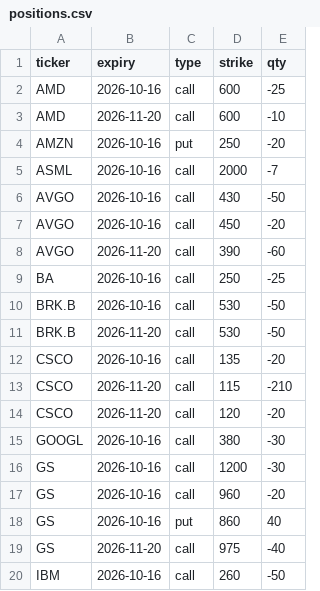
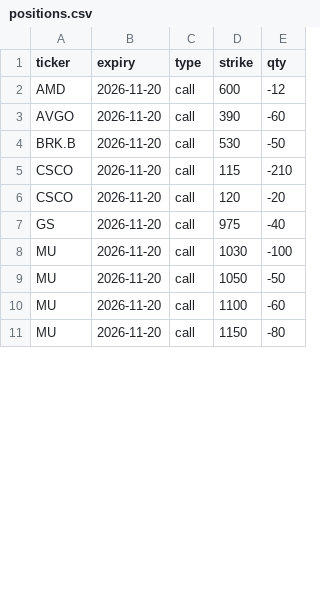
Before and after one commit to Sig02523/stock-list-fundamentals, a CSV file: positions.csv, drawn as a sheet; only a part is shown; the shorter side is filled out with more unchanged rows; the diff covers the shown part only.

Commit message:
Update positions to October 19 screenshot

```diff
--- a/positions.csv
+++ b/positions.csv
@@ -1,20 +1,7 @@
 ticker,expiry,type,strike,qty
-AMD,2026-10-16,call,600,-25
-AMD,2026-11-20,call,600,-10
-AMZN,2026-10-16,put,250,-20
-ASML,2026-10-16,call,2000,-7
-AVGO,2026-10-16,call,430,-50
-AVGO,2026-10-16,call,450,-20
+AMD,2026-11-20,call,600,-12
 AVGO,2026-11-20,call,390,-60
-BA,2026-10-16,call,250,-25
-BRK.B,2026-10-16,call,530,-50
 BRK.B,2026-11-20,call,530,-50
-CSCO,2026-10-16,call,135,-20
 CSCO,2026-11-20,call,115,-210
 CSCO,2026-11-20,call,120,-20
-GOOGL,2026-10-16,call,380,-30
-GS,2026-10-16,call,1200,-30
-GS,2026-10-16,call,960,-20
-GS,2026-10-16,put,860,40
 GS,2026-11-20,call,975,-40
-IBM,2026-10-16,call,260,-50
```
Also changed, not shown: 10 removed rows and 1 edited cell elsewhere in this file.
